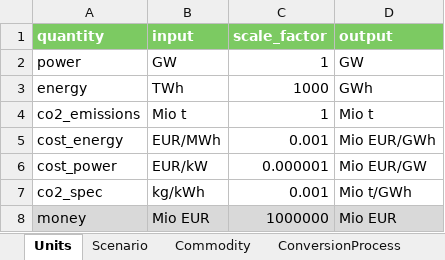
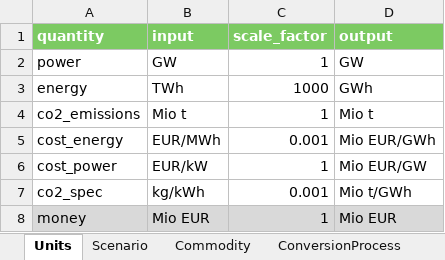
Before and after one commit to EINS-TUDa/CESM, an Excel workbook: Data/Techmap/DEModel.xlsx, sheet Units, drawn as a sheet; values as stored, in another font and other column widths than the file's, no borders; the diff names each change by its address in the sheet, - before the commit and + after, or states it on an @@ line.

Commit message:
scales fixed

```diff
--- a/Data/Techmap/DEModel.xlsx (sheet Units)
+++ b/Data/Techmap/DEModel.xlsx (sheet Units)
-C6 (scale_factor): 0.000001
+C6 (scale_factor): 1
-C8 (scale_factor): 1000000
+C8 (scale_factor): 1
```
Also changed, not shown: sheet ConversionSubProcess.
